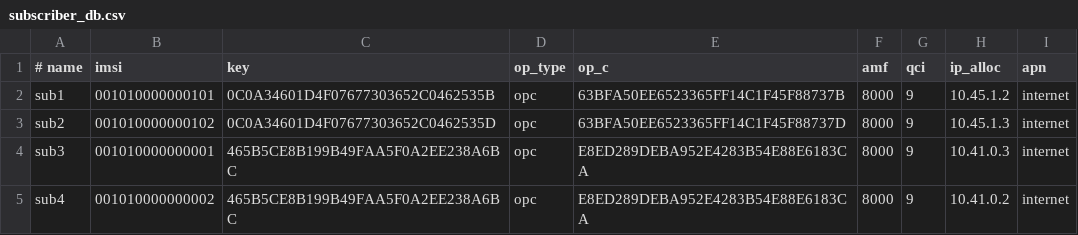
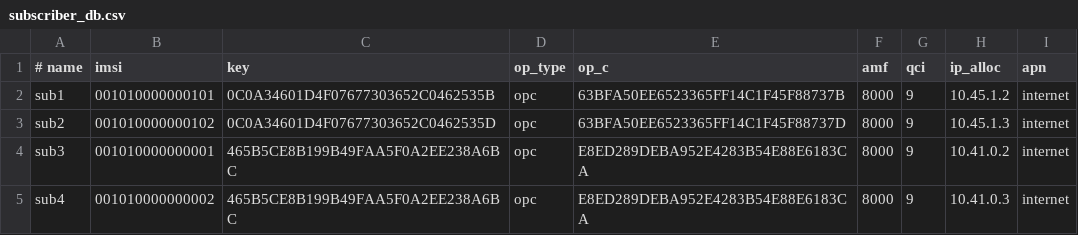
Before and after one commit to radheemCorp/srsran-docker, a CSV file: srsRAN_Project/gnb-zmq/project-config/subscriber_db.csv, drawn as a sheet.

```diff
--- a/srsRAN_Project/gnb-zmq/project-config/subscriber_db.csv
+++ b/srsRAN_Project/gnb-zmq/project-config/subscriber_db.csv
@@ -3,3 +3,3 @@ sub1,001010000000101,0C0A34601D4F07677303652C0462535B,opc,63BFA50EE6523365FF14C1
 sub2,001010000000102,0C0A34601D4F07677303652C0462535D,opc,63BFA50EE6523365FF14C1F45F88737D,8000,9,10.45.1.3,internet
-sub3,001010000000001,465B5CE8B199B49FAA5F0A2EE238A6BC,opc,E8ED289DEBA952E4283B54E88E6183CA,8000,9,10.41.0.3,internet
-sub4,001010000000002,465B5CE8B199B49FAA5F0A2EE238A6BC,opc,E8ED289DEBA952E4283B54E88E6183CA,8000,9,10.41.0.2,internet
+sub3,001010000000001,465B5CE8B199B49FAA5F0A2EE238A6BC,opc,E8ED289DEBA952E4283B54E88E6183CA,8000,9,10.41.0.2,internet
+sub4,001010000000002,465B5CE8B199B49FAA5F0A2EE238A6BC,opc,E8ED289DEBA952E4283B54E88E6183CA,8000,9,10.41.0.3,internet
```
Also changed, not shown: 15 other files.
